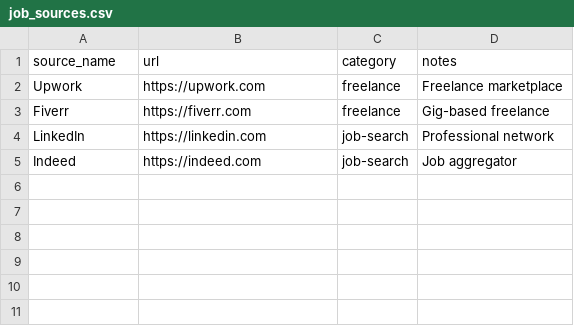
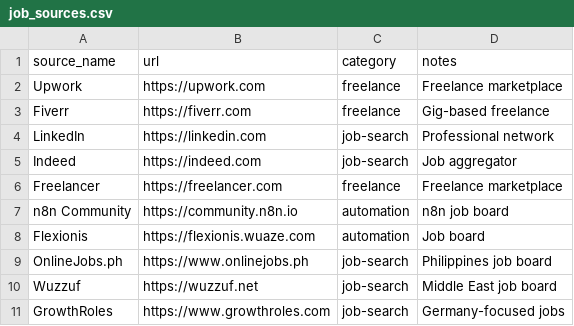
Before and after one commit to manigramam-exim/jobs-data, a CSV file: sources/job_sources.csv, drawn as a sheet; the diff names each change by its address in the sheet, - before the commit and + after, or states it on an @@ line.

Commit message:
Add freelance automation job research data (MTG-26)
Adds automation job CSV and updates job sources list.

Co-Authored-By: Paperclip <noreply@paperclip.ing>

```diff
--- a/sources/job_sources.csv
+++ b/sources/job_sources.csv
+row 6: Freelancer | https://freelancer.com | freelance | Freelance marketplace
+row 7: n8n Community | https://community.n8n.io | automation | n8n job board
+row 8: Flexionis | https://flexionis.wuaze.com | automation | Job board
+row 9: OnlineJobs.ph | https://www.onlinejobs.ph | job-search | Philippines job board
+row 10: Wuzzuf | https://wuzzuf.net | job-search | Middle East job board
+row 11: GrowthRoles | https://www.growthroles.com | job-search | Germany-focused jobs
```
Also changed, not shown: 1 other file.
